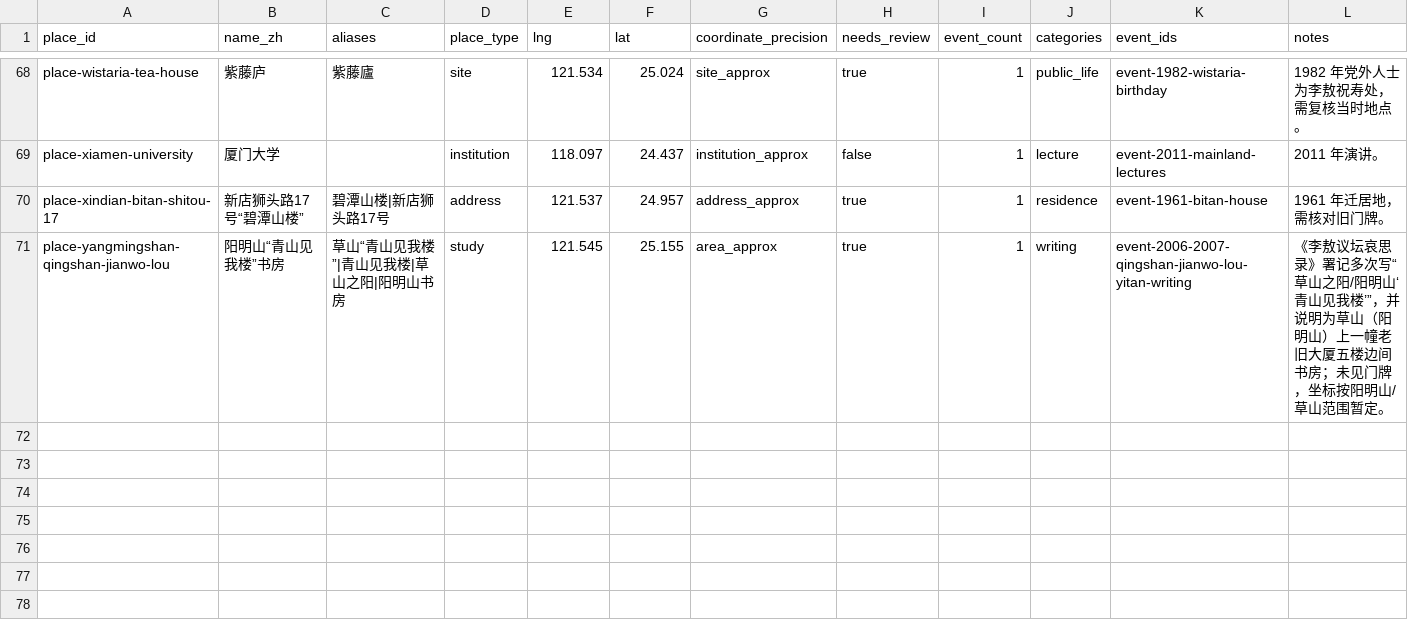
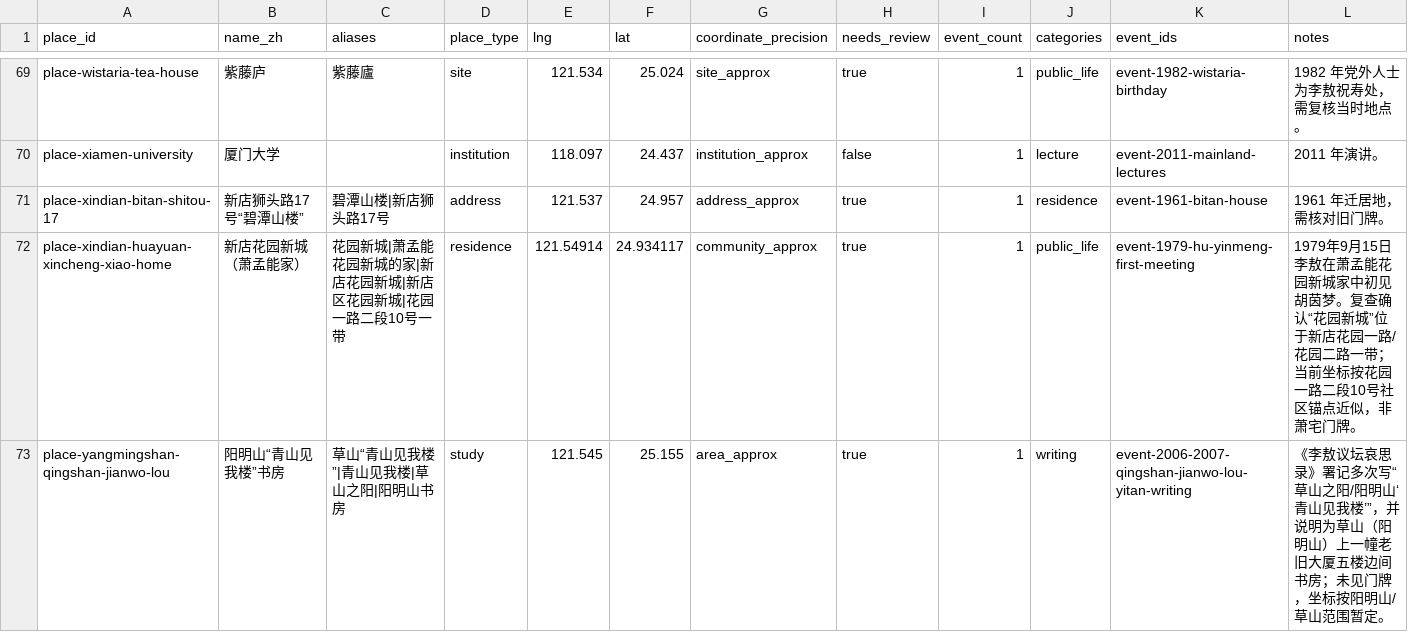
Before and after one commit to GOLGO11/leeao-map, a CSV file: data/places.csv, drawn as a sheet; only a part is shown, gaps mark what is left out; the diff covers the shown part only.

```diff
--- a/data/places.csv
+++ b/data/places.csv
@@ -70,2 +71,3 @@ place-xiamen-university,厦门大学,,institution,118.097,24.437,institution_app
 place-xindian-bitan-shitou-17,新店狮头路17号“碧潭山楼”,碧潭山楼|新店狮头路17号,address,121.537,24.957,address_approx,true,1,residence,event-1961-bitan-house,1961 年迁居地，需核对旧门牌。
+place-xindian-huayuan-xincheng-xiao-home,新店花园新城（萧孟能家）,花园新城|萧孟能花园新城的家|新店花园新城|新店区花园新城|花园一路二段10号一带,residence,121.54914,24.934117,community_approx,true,1,public_life,event-1979-hu-yinmeng-first-meeting,1979年9月15日李敖在萧孟能花园新城家中初见胡茵梦。复查确认“花园新城”位于新店花园一路/花园二路一带；当前坐标按花园一路二段10号社区锚点近似，非萧宅门牌。
 place-yangmingshan-qingshan-jianwo-lou,阳明山“青山见我楼”书房,草山“青山见我楼”|青山见我楼|草山之阳|阳明山书房,study,121.545,25.155,area_approx,true,1,writing,event-2006-2007-qingshan-jianwo-lou-yitan-writing,《李敖议坛哀思录》署记多次写“草山之阳/阳明山‘青山见我楼’”，并说明为草山（阳明山）上一幢老旧大厦五楼边间书房；未见门牌，坐标按阳明山/草山范围暂定。
```
Also changed, not shown: 2 added rows and 16 edited cells elsewhere in this file, data/event_places.csv, 9 other files.
